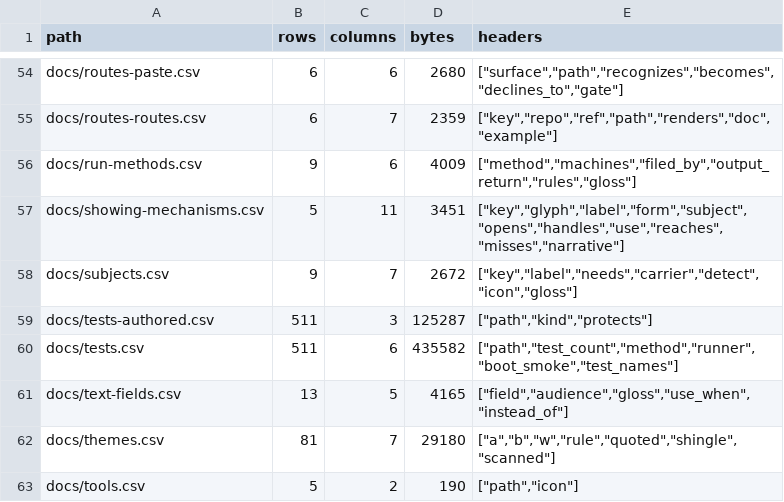
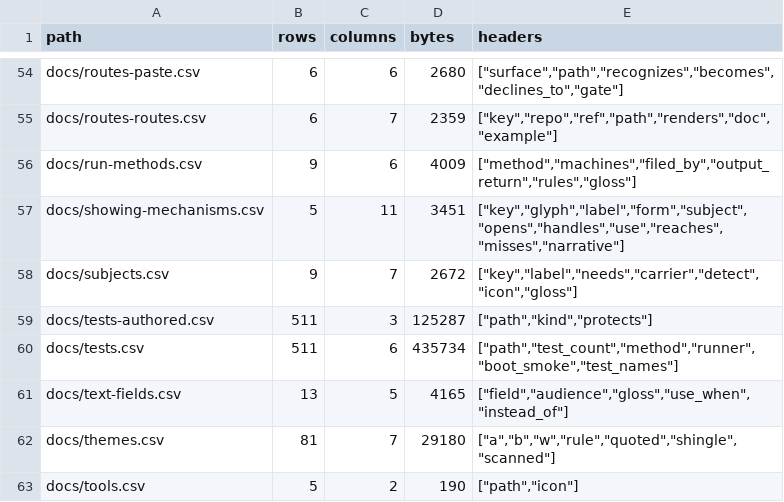
Before and after one commit to mehrlander/web-tools, a CSV file: data/csv-census.csv, drawn as a sheet; only a part is shown, gaps mark what is left out.

```diff
--- a/data/csv-census.csv
+++ b/data/csv-census.csv
@@ -59,3 +59,3 @@ docs/subjects.csv,9,7,2672,"[""key"",""label"",""needs"",""carrier"",""detect"",
 docs/tests-authored.csv,511,3,125287,"[""path"",""kind"",""protects""]"
-docs/tests.csv,511,6,435582,"[""path"",""test_count"",""method"",""runner"",""boot_smoke"",""test_names""]"
+docs/tests.csv,511,6,435734,"[""path"",""test_count"",""method"",""runner"",""boot_smoke"",""test_names""]"
 docs/text-fields.csv,13,5,4165,"[""field"",""audience"",""gloss"",""use_when"",""instead_of""]"
```
Also changed, not shown: docs/docs.csv, docs/harness.csv, 4 other files.
